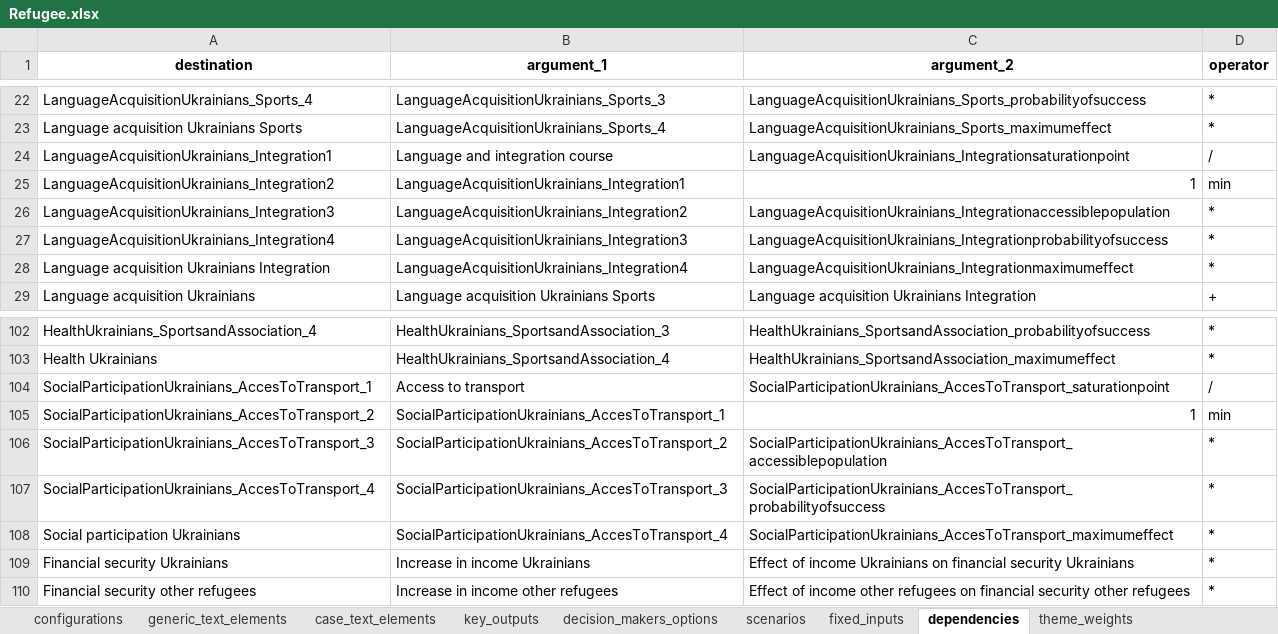
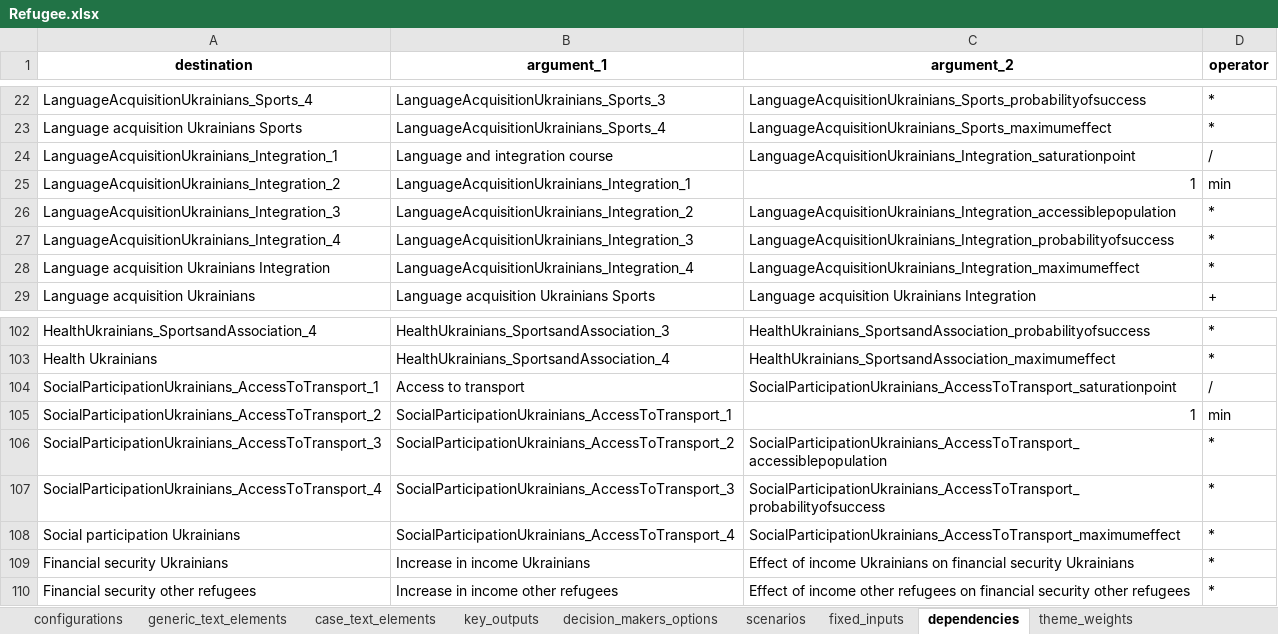
Before and after one commit to responsible-business-decision-making/trbs, an Excel workbook: src/vlinder/data/Refugee/xlsx/Refugee.xlsx, sheet dependencies, drawn as a sheet; only a part is shown, gaps mark what is left out; values as stored, in another font and other column widths than the file's, no borders; the diff names each change by its address in the sheet, - before the commit and + after, or states it on an @@ line.

```diff
--- a/src/vlinder/data/Refugee/xlsx/Refugee.xlsx (sheet dependencies)
+++ b/src/vlinder/data/Refugee/xlsx/Refugee.xlsx (sheet dependencies)
-A24 (destination): LanguageAcquisitionUkrainians_Integration1
+A24 (destination): LanguageAcquisitionUkrainians_Integration_1
-C24 (argument_2): LanguageAcquisitionUkrainians_Integrationsaturationpoint
+C24 (argument_2): LanguageAcquisitionUkrainians_Integration_saturationpoint
-A25 (destination): LanguageAcquisitionUkrainians_Integration2
+A25 (destination): LanguageAcquisitionUkrainians_Integration_2
-B25 (argument_1): LanguageAcquisitionUkrainians_Integration1
+B25 (argument_1): LanguageAcquisitionUkrainians_Integration_1
-A26 (destination): LanguageAcquisitionUkrainians_Integration3
+A26 (destination): LanguageAcquisitionUkrainians_Integration_3
-B26 (argument_1): LanguageAcquisitionUkrainians_Integration2
+B26 (argument_1): LanguageAcquisitionUkrainians_Integration_2
-C26 (argument_2): LanguageAcquisitionUkrainians_Integrationaccessiblepopulation
+C26 (argument_2): LanguageAcquisitionUkrainians_Integration_accessiblepopulation
-A27 (destination): LanguageAcquisitionUkrainians_Integration4
+A27 (destination): LanguageAcquisitionUkrainians_Integration_4
-B27 (argument_1): LanguageAcquisitionUkrainians_Integration3
+B27 (argument_1): LanguageAcquisitionUkrainians_Integration_3
-C27 (argument_2): LanguageAcquisitionUkrainians_Integrationprobabilityofsuccess
+C27 (argument_2): LanguageAcquisitionUkrainians_Integration_probabilityofsuccess
-B28 (argument_1): LanguageAcquisitionUkrainians_Integration4
+B28 (argument_1): LanguageAcquisitionUkrainians_Integration_4
-C28 (argument_2): LanguageAcquisitionUkrainians_Integrationmaximumeffect
+C28 (argument_2): LanguageAcquisitionUkrainians_Integration_maximumeffect
-A104 (destination): SocialParticipationUkrainians_AccesToTransport_1
+A104 (destination): SocialParticipationUkrainians_AccessToTransport_1
-C104 (argument_2): SocialParticipationUkrainians_AccesToTransport_saturationpoint
+C104 (argument_2): SocialParticipationUkrainians_AccessToTransport_saturationpoint
-A105 (destination): SocialParticipationUkrainians_AccesToTransport_2
+A105 (destination): SocialParticipationUkrainians_AccessToTransport_2
-B105 (argument_1): SocialParticipationUkrainians_AccesToTransport_1
+B105 (argument_1): SocialParticipationUkrainians_AccessToTransport_1
-A106 (destination): SocialParticipationUkrainians_AccesToTransport_3
+A106 (destination): SocialParticipationUkrainians_AccessToTransport_3
-B106 (argument_1): SocialParticipationUkrainians_AccesToTransport_2
+B106 (argument_1): SocialParticipationUkrainians_AccessToTransport_2
-C106 (argument_2): SocialParticipationUkrainians_AccesToTransport_accessiblepopulation
+C106 (argument_2): SocialParticipationUkrainians_AccessToTransport_accessiblepopulation
-A107 (destination): SocialParticipationUkrainians_AccesToTransport_4
+A107 (destination): SocialParticipationUkrainians_AccessToTransport_4
-B107 (argument_1): SocialParticipationUkrainians_AccesToTransport_3
+B107 (argument_1): SocialParticipationUkrainians_AccessToTransport_3
-C107 (argument_2): SocialParticipationUkrainians_AccesToTransport_probabilityofsuccess
+C107 (argument_2): SocialParticipationUkrainians_AccessToTransport_probabilityofsuccess
-B108 (argument_1): SocialParticipationUkrainians_AccesToTransport_4
+B108 (argument_1): SocialParticipationUkrainians_AccessToTransport_4
-C108 (argument_2): SocialParticipationUkrainians_AccesToTransport_maximumeffect
+C108 (argument_2): SocialParticipationUkrainians_AccessToTransport_maximumeffect
```
Also changed, not shown: sheet fixed_inputs, src/vlinder/data/IZZ/xlsx/IZZ.xlsx, 9 other files.
